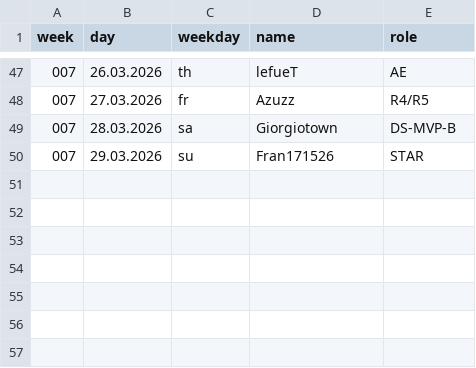
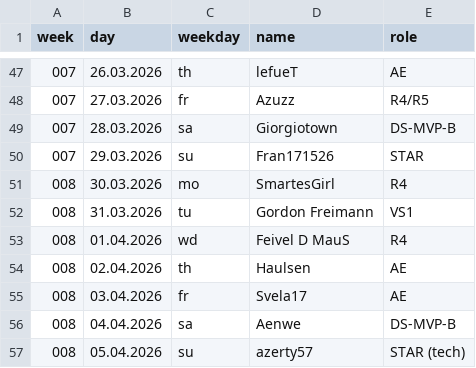
Before and after one commit to jsheridan1980/lw-azo-train, a CSV file: 099-train-drivers.csv, drawn as a sheet; only a part is shown, gaps mark what is left out; the diff names each change by its address in the sheet, - before the commit and + after, or states it on an @@ line.

```diff
--- a/099-train-drivers.csv
+++ b/099-train-drivers.csv
+row 51: 008 | 30.03.2026 | mo | SmartesGirl | R4
+row 52: 008 | 31.03.2026 | tu | Gordon Freimann | VS1
+row 53: 008 | 01.04.2026 | wd | Feivel D MauS | R4
+row 54: 008 | 02.04.2026 | th | Haulsen | AE
+row 55: 008 | 03.04.2026 | fr | Svela17 | AE
+row 56: 008 | 04.04.2026 | sa | Aenwe | DS-MVP-B
+row 57: 008 | 05.04.2026 | su | azerty57 | STAR (tech)
```
Also changed, not shown: 001-ds-b-mvp.csv, 002-ds-a-mvp.csv, 14 other files.
